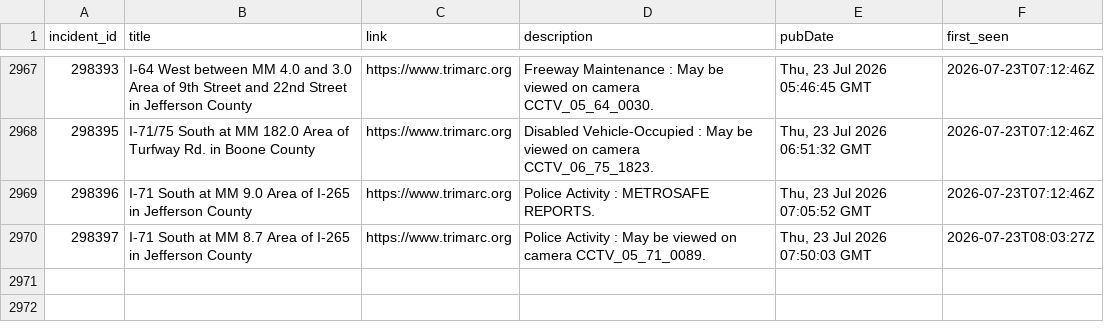
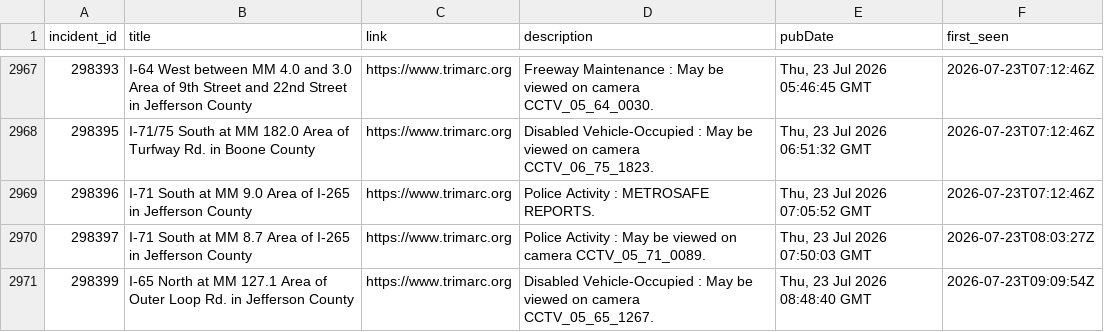
Before and after one commit to markschaver/TRIMARC, a CSV file: data/trimarc.csv, drawn as a sheet; only a part is shown, gaps mark what is left out.

```diff
--- a/data/trimarc.csv
+++ b/data/trimarc.csv
@@ -2970 +2970,2 @@ incident_id,title,link,description,pubDate,first_seen
 298397,I-71 South at MM 8.7 Area of I-265 in Jefferson County,https://www.trimarc.org,Police Activity : May be viewed on camera CCTV_05_71_0089.,"Thu, 23 Jul 2026 07:50:03 GMT",2026-07-23T08:03:27Z
+298399,I-65 North at MM 127.1 Area of Outer Loop Rd. in Jefferson County,https://www.trimarc.org,Disabled Vehicle-Occupied : May be viewed on camera CCTV_05_65_1267.,"Thu, 23 Jul 2026 08:48:40 GMT",2026-07-23T09:09:54Z
```
Also changed, not shown: 2 other files.
